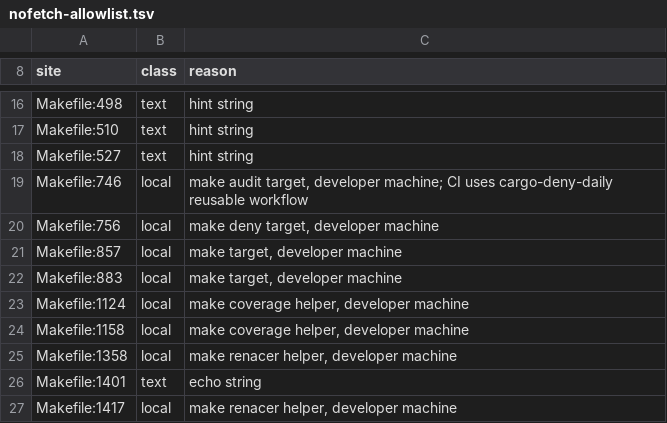
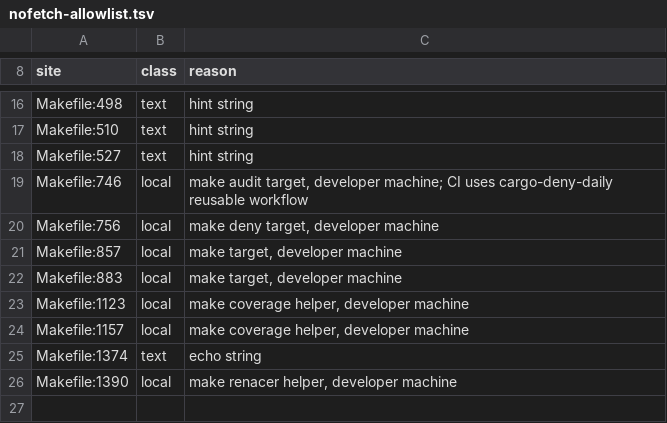
Before and after one commit to paiml/bashrs, a TSV file: .github/nofetch-allowlist.tsv, drawn as a sheet; only a part is shown, gaps mark what is left out.

```diff
--- a/.github/nofetch-allowlist.tsv
+++ b/.github/nofetch-allowlist.tsv
@@ -22,6 +22,5 @@ Makefile:857	local	make target, developer machine
 Makefile:883	local	make target, developer machine
-Makefile:1124	local	make coverage helper, developer machine
-Makefile:1158	local	make coverage helper, developer machine
-Makefile:1358	local	make renacer helper, developer machine
-Makefile:1401	text	echo string
-Makefile:1417	local	make renacer helper, developer machine
+Makefile:1123	local	make coverage helper, developer machine
+Makefile:1157	local	make coverage helper, developer machine
+Makefile:1374	text	echo string
+Makefile:1390	local	make renacer helper, developer machine
```
Also changed, not shown: 1 other file.
